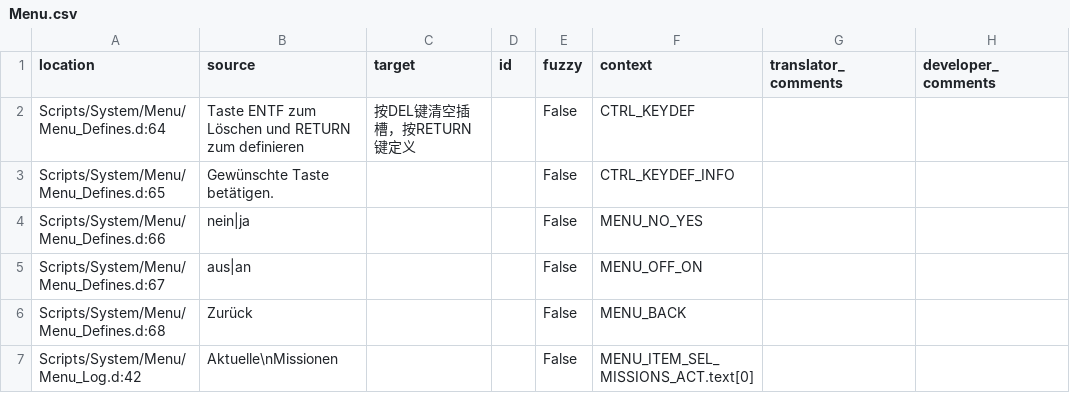
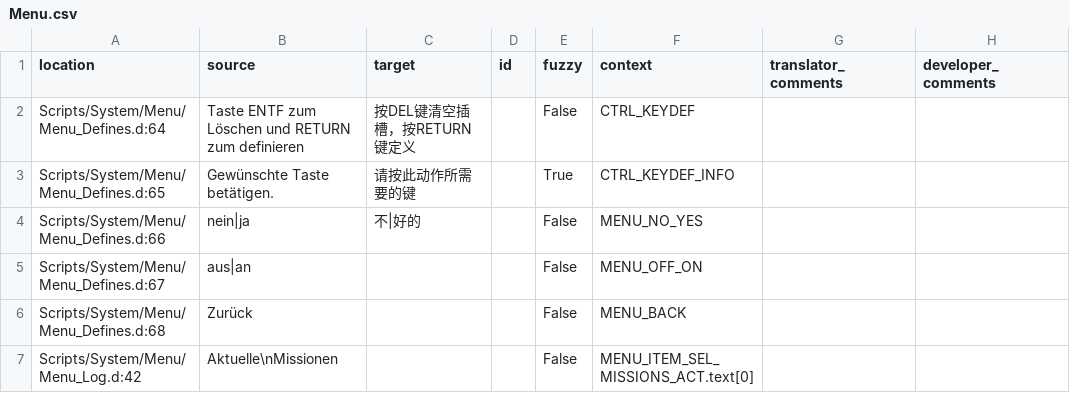
Before and after one commit to auronen/Gothic-2-localization, a CSV file: .translations/zh_Hans/Menu.csv, drawn as a sheet; only a part is shown.

Commit message:
Translated using Weblate (Chinese (Simplified))
Currently translated at 0.9% (2 of 221 strings)

Translation: Gothic 2: Night of the Raven/Menu
Translate-URL: http://weblate.cokoliv.eu/projects/gothic-2-night-of-the-raven/menu/zh_Hans/

```diff
--- a/.translations/zh_Hans/Menu.csv
+++ b/.translations/zh_Hans/Menu.csv
@@ -2,4 +2,4 @@
 "Scripts/System/Menu/Menu_Defines.d:64","Taste ENTF zum Löschen und RETURN zum definieren","按DEL键清空插槽，按RETURN键定义","","False","CTRL_KEYDEF","",""
-"Scripts/System/Menu/Menu_Defines.d:65","Gewünschte Taste betätigen.","","","False","CTRL_KEYDEF_INFO","",""
-"Scripts/System/Menu/Menu_Defines.d:66","nein|ja","","","False","MENU_NO_YES","",""
+"Scripts/System/Menu/Menu_Defines.d:65","Gewünschte Taste betätigen.","请按此动作所需要的键","","True","CTRL_KEYDEF_INFO","",""
+"Scripts/System/Menu/Menu_Defines.d:66","nein|ja","不|好的","","False","MENU_NO_YES","",""
 "Scripts/System/Menu/Menu_Defines.d:67","aus|an","","","False","MENU_OFF_ON","",""
```
